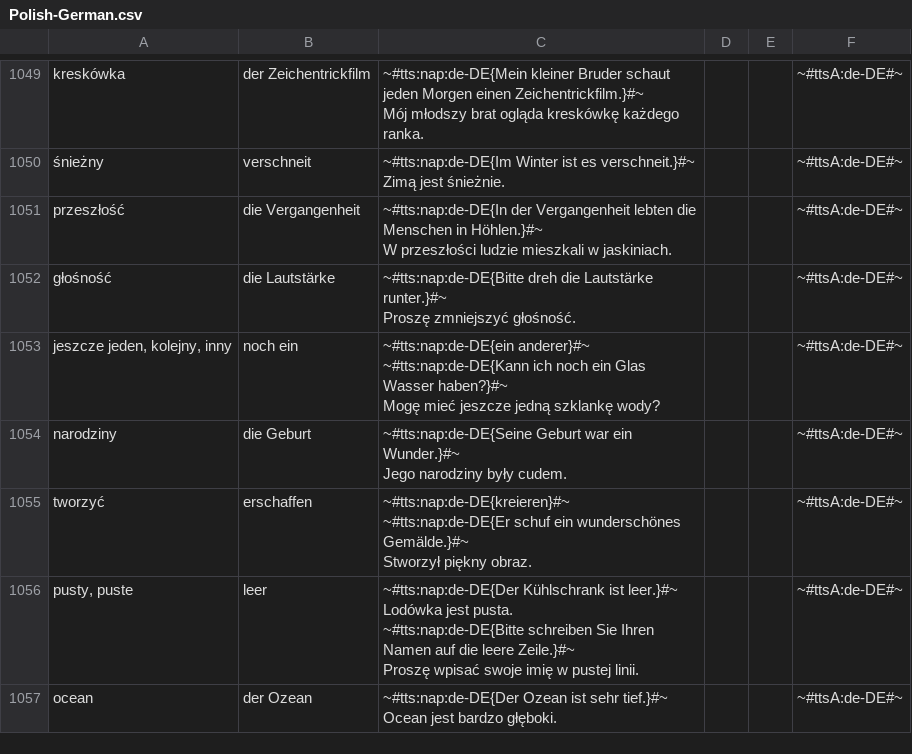
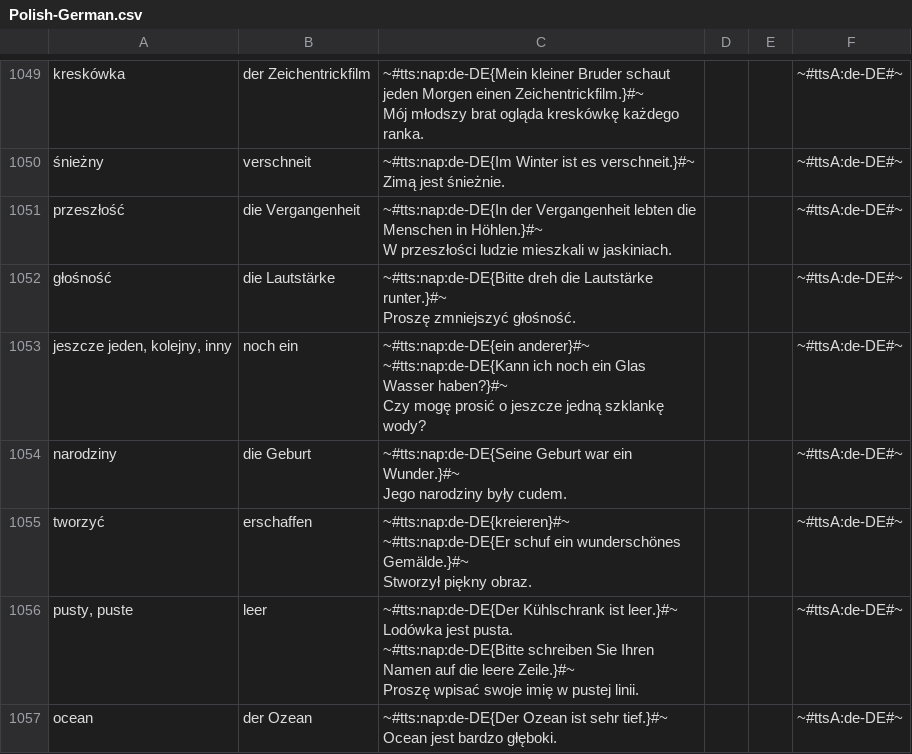
Before and after one commit to AntLightCode/spreadsheetmemo-library, a CSV file: Vocabulary & Language Practice/Polish-German.csv, drawn as a sheet; only a part is shown, gaps mark what is left out; the diff covers the shown part only.

```diff
--- a/Vocabulary & Language Practice/Polish-German.csv
+++ b/Vocabulary & Language Practice/Polish-German.csv
@@ -3065,6 +3068,6 @@ głośność,die Lautstärke,"~#tts:nap:de-DE{Bitte dreh die Lautstärke runter.
 Proszę zmniejszyć głośność.",,,~#ttsA:de-DE#~
-"jeszcze jeden, kolejny, inny",noch ein,"~#tts:nap:de-DE{ein anderer}#~
-
-~#tts:nap:de-DE{Kann ich noch ein Glas Wasser haben?}#~
-Mogę mieć jeszcze jedną szklankę wody?",,,~#ttsA:de-DE#~
+"jeszcze jeden, kolejny, inny",noch ein,"~#tts:nap:de-DE{ein anderer}#~
+
+~#tts:nap:de-DE{Kann ich noch ein Glas Wasser haben?}#~
+Czy mogę prosić o jeszcze jedną szklankę wody?",,,~#ttsA:de-DE#~
 narodziny,die Geburt,"~#tts:nap:de-DE{Seine Geburt war ein Wunder.}#~
```
Also changed, not shown: 1 added row, 1 removed row and 20 edited cells elsewhere in this file, Vocabulary & Language Practice/Polish-English - Advanced.csv, Vocabulary & Language Practice/Polish-English - Starter.csv.
